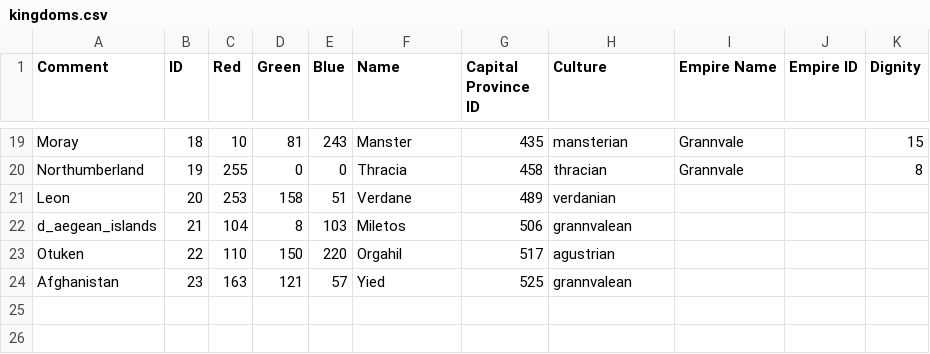
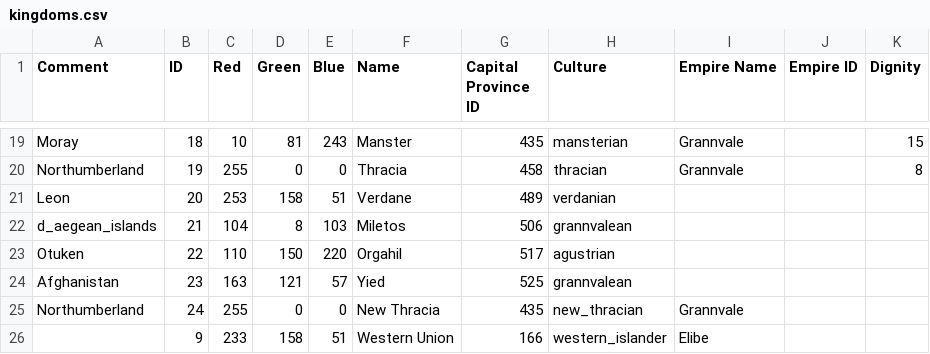
Before and after one commit to Balk-J/emblem-kings, a CSV file: Map Source/kingdoms.csv, drawn as a sheet; only a part is shown, gaps mark what is left out.

Commit message:
added Western Union capital

```diff
--- a/Map Source/kingdoms.csv
+++ b/Map Source/kingdoms.csv
@@ -24 +24,3 @@ Otuken,22,110,150,220,Orgahil,517,agustrian,,,
 Afghanistan,23,163,121,57,Yied,525,grannvalean,,,
+Northumberland,24,255,0,0,New Thracia,435,new_thracian,Grannvale,,
+,9,233,158,51,Western Union,166,western_islander,Elibe,,
```
